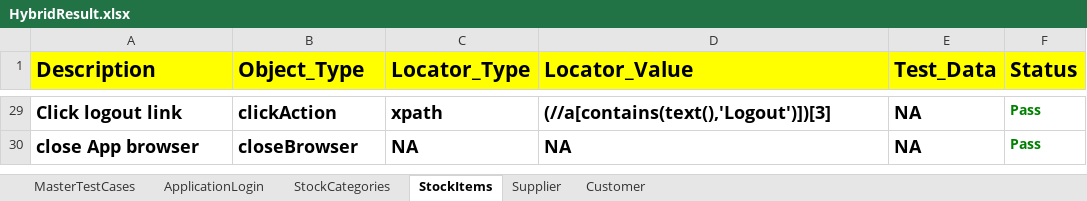
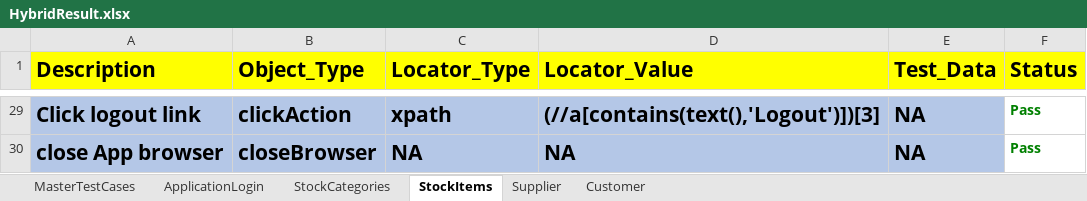
Before and after one commit to BijayPatra/ERP_Hybrid, an Excel workbook: Hybrid_StockAccountERP/FileOutput/HybridResult.xlsx, sheet StockItems, drawn as a sheet; only a part is shown, gaps mark what is left out; values as stored, in another font and other column widths than the file's, no borders; the diff covers the shown part only; the diff names each change by its address in the sheet, - before the commit and + after, or states it on an @@ line.

```diff
--- a/Hybrid_StockAccountERP/FileOutput/HybridResult.xlsx (sheet StockItems)
+++ b/Hybrid_StockAccountERP/FileOutput/HybridResult.xlsx (sheet StockItems)
@@ A29:E30 text size: larger, fill: none → #B4C7E7 @@
```
Also changed, not shown: cell formats elsewhere in this sheet, sheet StockCategories, sheet Supplier, sheet Customer, sheet ApplicationLogin, sheet MasterTestCases, 15 other files.
